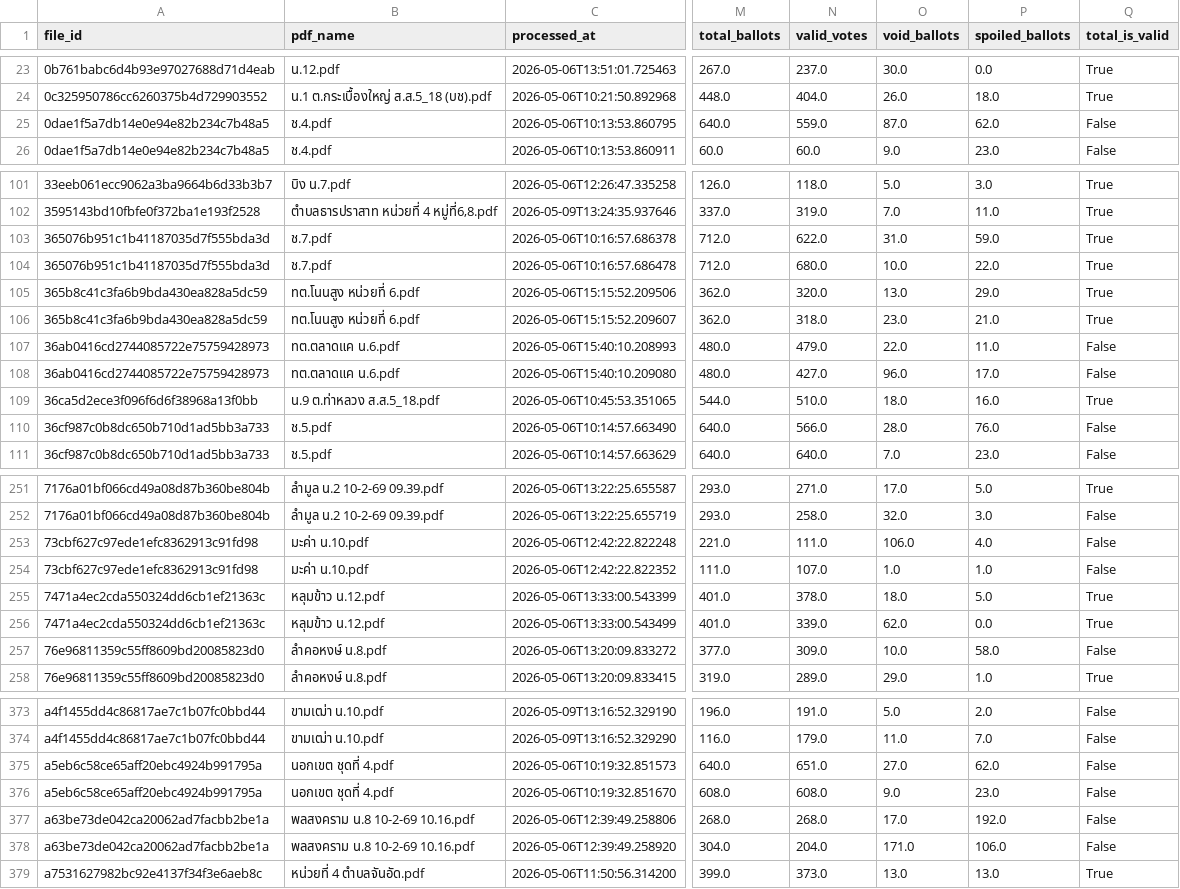
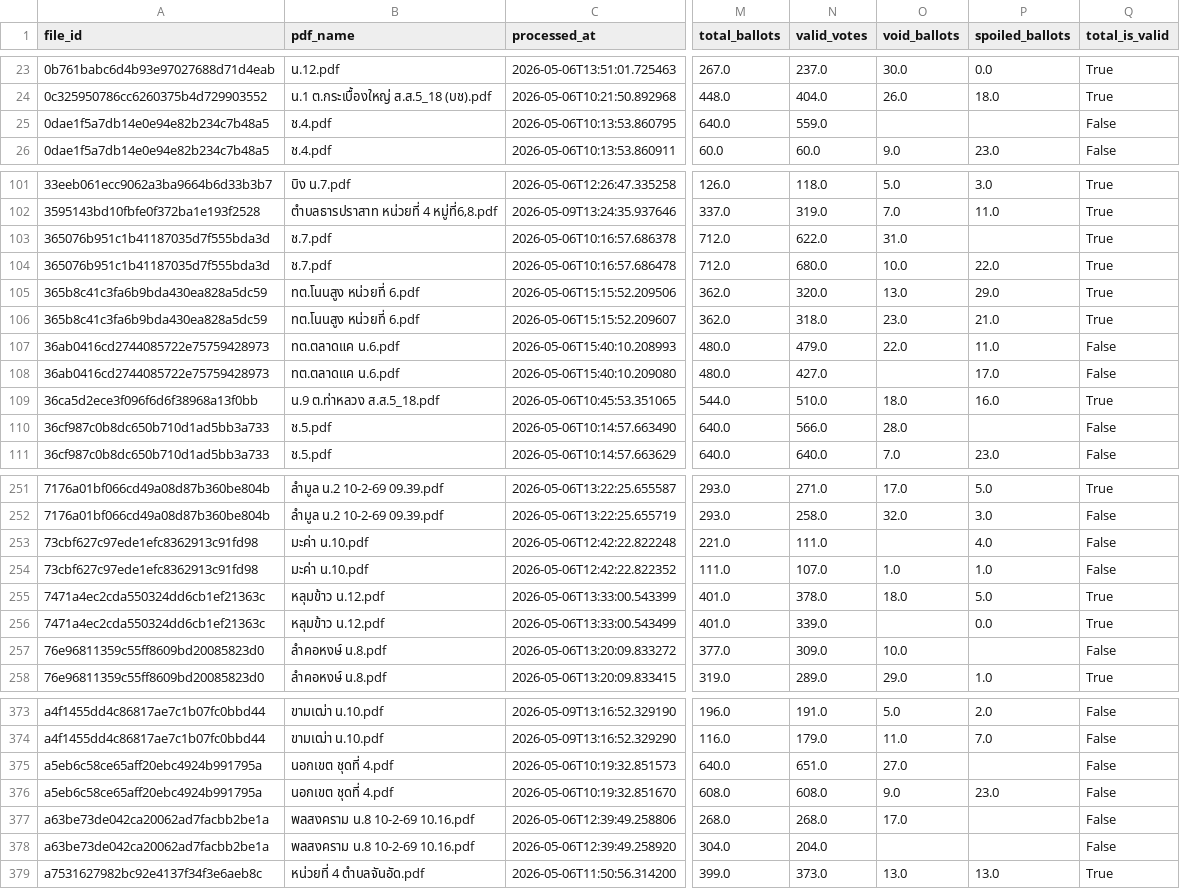
Before and after one commit to senella02/DSDE_final, a CSV file: reports/data_quality_report.csv, drawn as a sheet; only a part is shown, gaps mark what is left out; the diff covers the shown part only; the diff names each change by its address in the sheet, - before the commit and + after, or states it on an @@ line.

```diff
--- a/reports/data_quality_report.csv
+++ b/reports/data_quality_report.csv
-O25 (void_ballots): 87.0
+O25 (void_ballots): (empty)
-P25 (spoiled_ballots): 62.0
+P25 (spoiled_ballots): (empty)
-P103 (spoiled_ballots): 59.0
+P103 (spoiled_ballots): (empty)
-O108 (void_ballots): 96.0
+O108 (void_ballots): (empty)
-P110 (spoiled_ballots): 76.0
+P110 (spoiled_ballots): (empty)
-O253 (void_ballots): 106.0
+O253 (void_ballots): (empty)
-O256 (void_ballots): 62.0
+O256 (void_ballots): (empty)
-P257 (spoiled_ballots): 58.0
+P257 (spoiled_ballots): (empty)
-P375 (spoiled_ballots): 62.0
+P375 (spoiled_ballots): (empty)
-P377 (spoiled_ballots): 192.0
+P377 (spoiled_ballots): (empty)
-O378 (void_ballots): 171.0
+O378 (void_ballots): (empty)
-P378 (spoiled_ballots): 106.0
+P378 (spoiled_ballots): (empty)
```
Also changed, not shown: 35 edited cells elsewhere in this file, reports/accuracy_report.csv, reports/anomaly_flags.csv, 5 other files.
